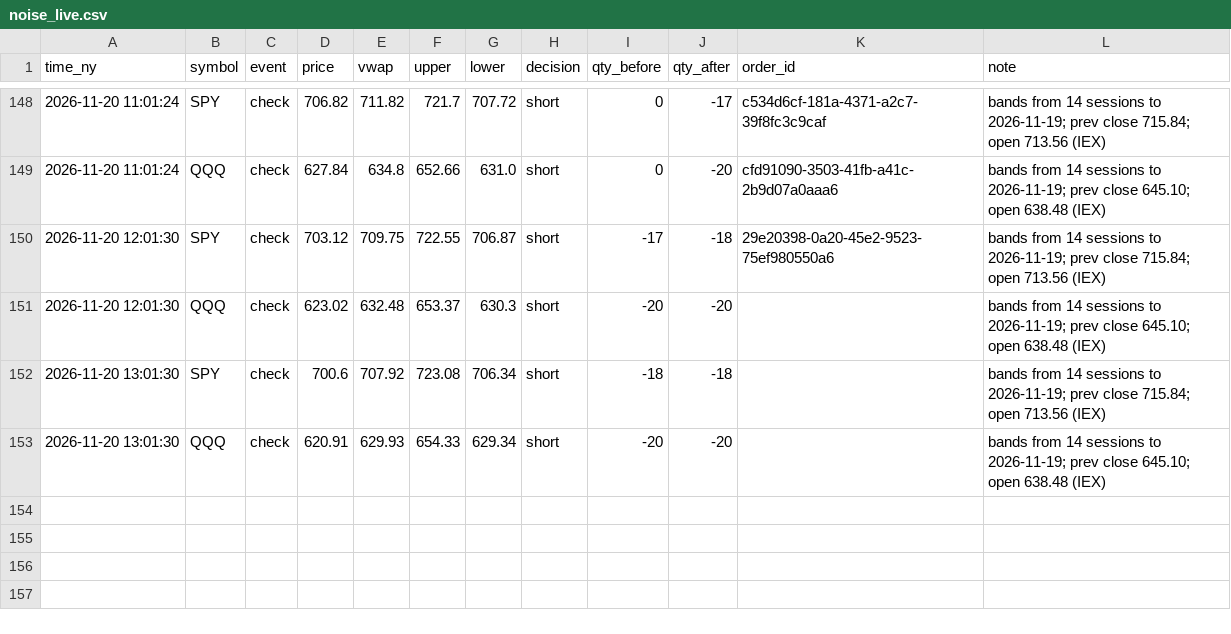
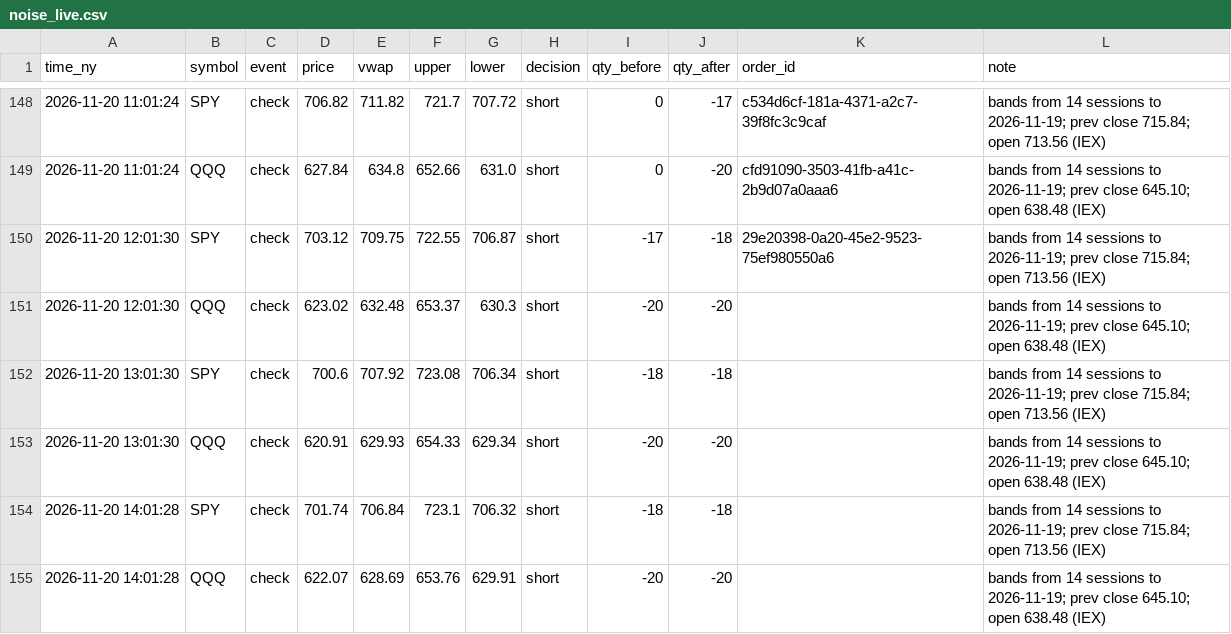
Before and after one commit to JC-Cola/backtest-lab, a CSV file: agent_memory/noise_live.csv, drawn as a sheet; only a part is shown, gaps mark what is left out; the diff names each change by its address in the sheet, - before the commit and + after, or states it on an @@ line.

```diff
--- a/agent_memory/noise_live.csv
+++ b/agent_memory/noise_live.csv
+row 154: 2026-11-20 14:01:28 | SPY | check | 701.74 | 706.84 | 723.1 | 706.32 | short | -18 | -18 |  | bands from 14 sessions to 2026-11-19; prev close 715.84; open 713.56 (IEX)
+row 155: 2026-11-20 14:01:28 | QQQ | check | 622.07 | 628.69 | 653.76 | 629.91 | short | -20 | -20 |  | bands from 14 sessions to 2026-11-19; prev close 645.10; open 638.48 (IEX)
```
Also changed, not shown: 3 other files.
